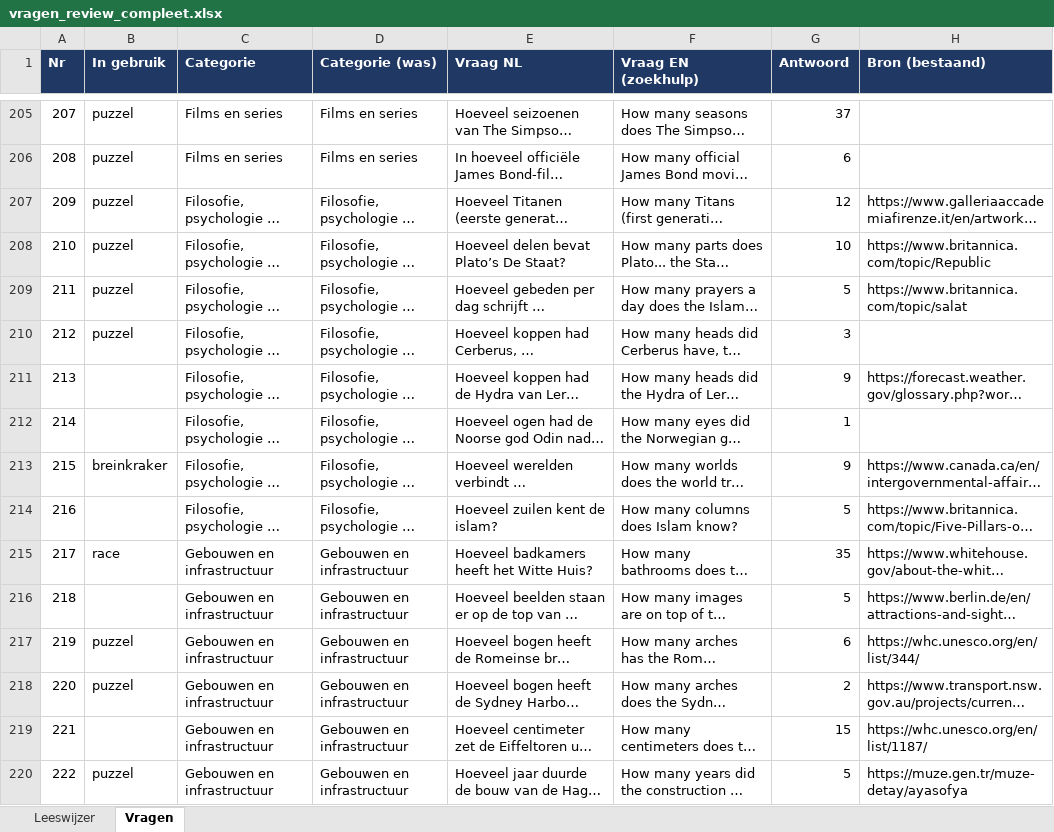
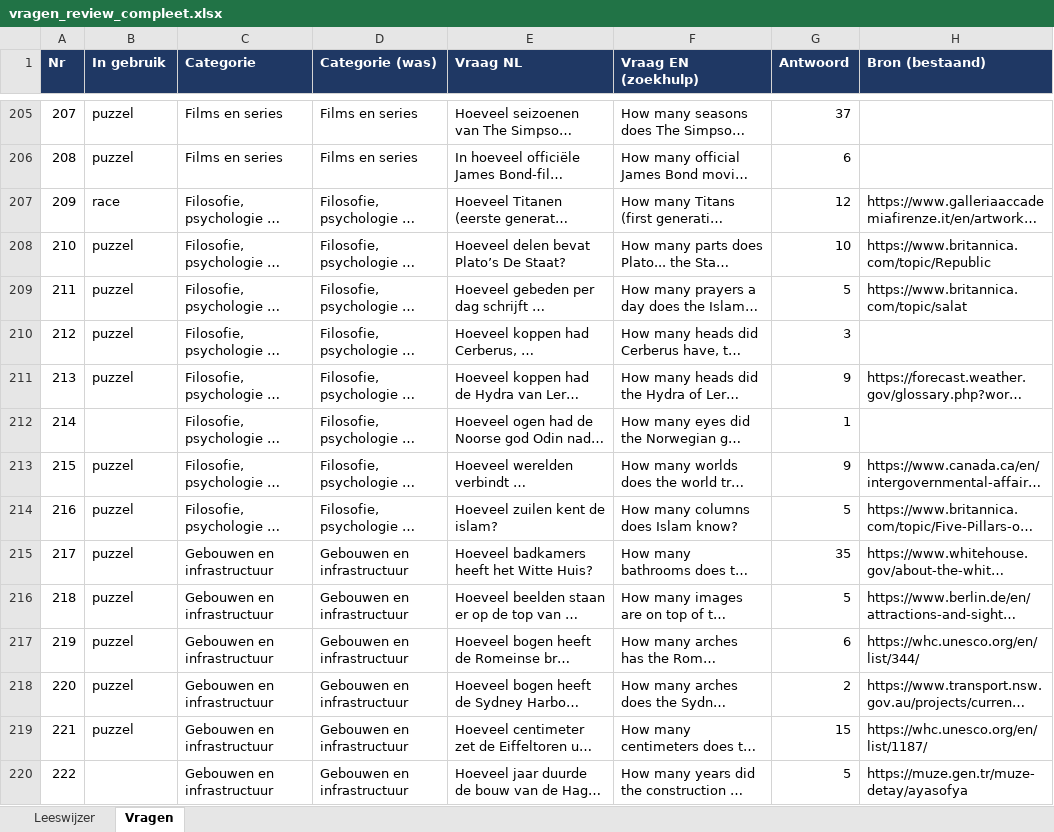
Before and after one commit to Berend-WT/nettoo, an Excel workbook: vragen/vragen_review_compleet.xlsx, sheet Vragen, drawn as a sheet; only a part is shown, gaps mark what is left out; long unchanged cells end in …; values as stored, in another font and other column widths than the file's, no borders; the diff covers the shown part only; the diff names each change by its address in the sheet, - before the commit and + after, or states it on an @@ line.

```diff
--- a/vragen/vragen_review_compleet.xlsx (sheet Vragen)
+++ b/vragen/vragen_review_compleet.xlsx (sheet Vragen)
-B207 (In gebruik): puzzel
+B207 (In gebruik): race
-B211 (In gebruik): (empty)
+B211 (In gebruik): puzzel
-B213 (In gebruik): breinkraker
+B213 (In gebruik): puzzel
-B214 (In gebruik): (empty)
+B214 (In gebruik): puzzel
-B215 (In gebruik): race
+B215 (In gebruik): puzzel
-B216 (In gebruik): (empty)
+B216 (In gebruik): puzzel
-B219 (In gebruik): (empty)
+B219 (In gebruik): puzzel
-B220 (In gebruik): puzzel
+B220 (In gebruik): (empty)
```
Also changed, not shown: 280 edited cells elsewhere in this sheet, 7 other files.
